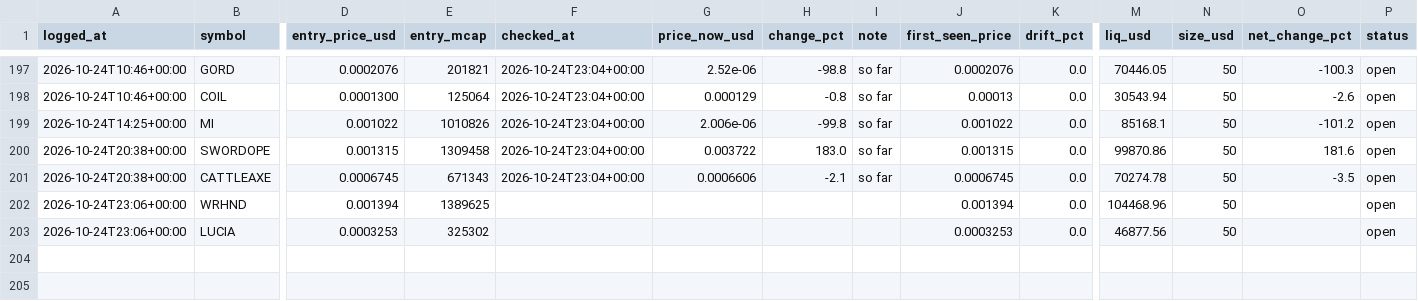
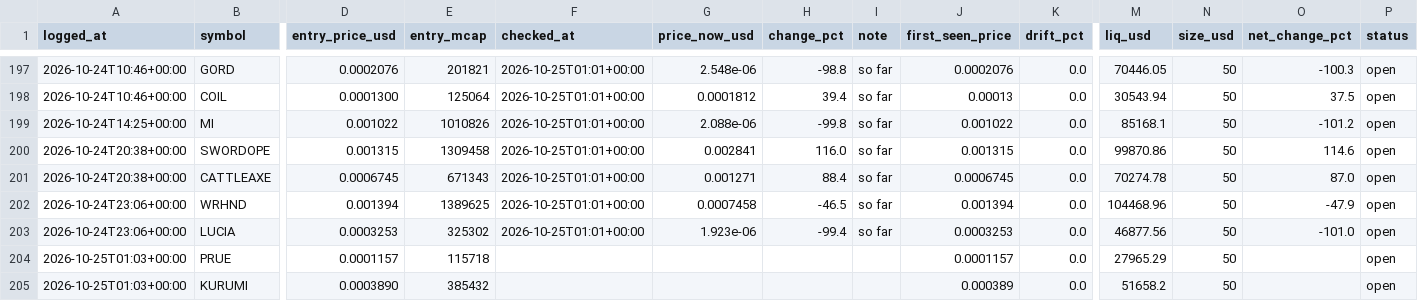
Before and after one commit to mayorzb/nexus-scanner, a CSV file: paper_trades.csv, drawn as a sheet; only a part is shown, gaps mark what is left out; rows hold the shown columns only; the diff covers the shown part only; the diff names each change by its address in the sheet, - before the commit and + after, or states it on an @@ line.

```diff
--- a/paper_trades.csv
+++ b/paper_trades.csv
-F197:F201 (checked_at): 2026-10-24T23:04+00:00
+F197:F201 (checked_at): 2026-10-25T01:01+00:00
-G197 (price_now_usd): 2.52e-06
+G197 (price_now_usd): 2.548e-06
-G198 (price_now_usd): 0.000129
+G198 (price_now_usd): 0.0001812
-H198 (change_pct): -0.8
+H198 (change_pct): 39.4
-O198 (net_change_pct): -2.6
+O198 (net_change_pct): 37.5
-G199 (price_now_usd): 2.006e-06
+G199 (price_now_usd): 2.088e-06
-G200 (price_now_usd): 0.003722
+G200 (price_now_usd): 0.002841
-H200 (change_pct): 183.0
+H200 (change_pct): 116.0
-O200 (net_change_pct): 181.6
+O200 (net_change_pct): 114.6
-G201 (price_now_usd): 0.0006606
+G201 (price_now_usd): 0.001271
-H201 (change_pct): -2.1
+H201 (change_pct): 88.4
-O201 (net_change_pct): -3.5
+O201 (net_change_pct): 87.0
-F202:F203 (checked_at): (empty)
+F202:F203 (checked_at): 2026-10-25T01:01+00:00
-G202 (price_now_usd): (empty)
+G202 (price_now_usd): 0.0007458
-H202 (change_pct): (empty)
+H202 (change_pct): -46.5
-I202:I203 (note): (empty)
+I202:I203 (note): so far
-O202 (net_change_pct): (empty)
+O202 (net_change_pct): -47.9
-G203 (price_now_usd): (empty)
+G203 (price_now_usd): 1.923e-06
-H203 (change_pct): (empty)
+H203 (change_pct): -99.4
-O203 (net_change_pct): (empty)
+O203 (net_change_pct): -101.0
+row 204: 2026-10-25T01:03+00:00 | PRUE | 0.0001157 | 115718 |  |  |  |  | 0.0001157 | 0.0 | 27965.29 | 50 |  | open
+row 205: 2026-10-25T01:03+00:00 | KURUMI | 0.0003890 | 385432 |  |  |  |  | 0.000389 | 0.0 | 51658.2 | 50 |  | open
```
Also changed, not shown: 53 edited cells elsewhere in this file, 6 other files.
